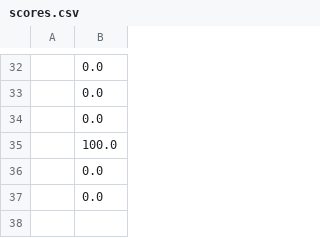
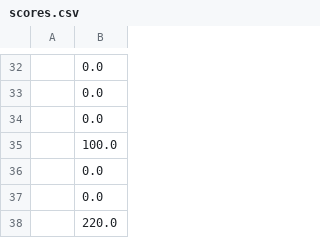
Before and after one commit to yarroww07/Pygame-based-Snake, a CSV file: scores.csv, drawn as a sheet; only a part is shown, gaps mark what is left out; the diff names each change by its address in the sheet, - before the commit and + after, or states it on an @@ line.

```diff
--- a/scores.csv
+++ b/scores.csv
+row 38:  | 220.0
```
Also changed, not shown: 1 other file.
